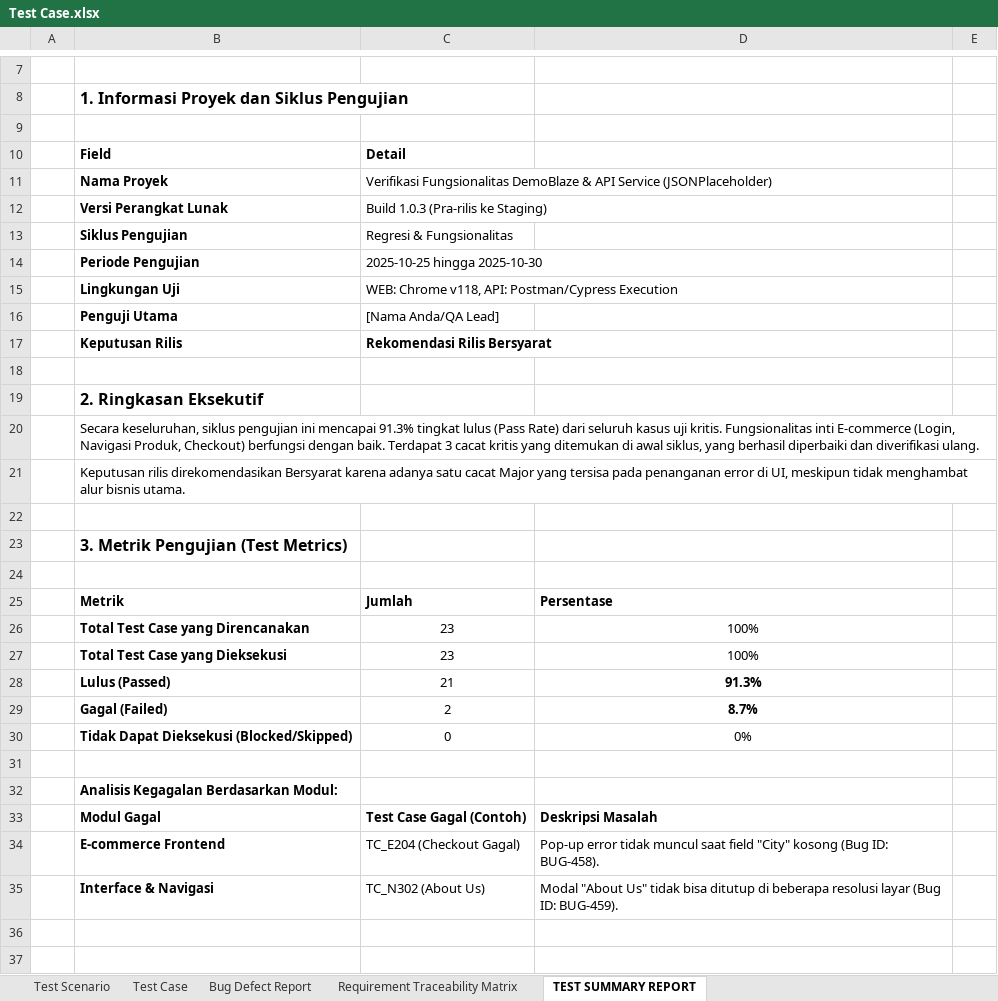
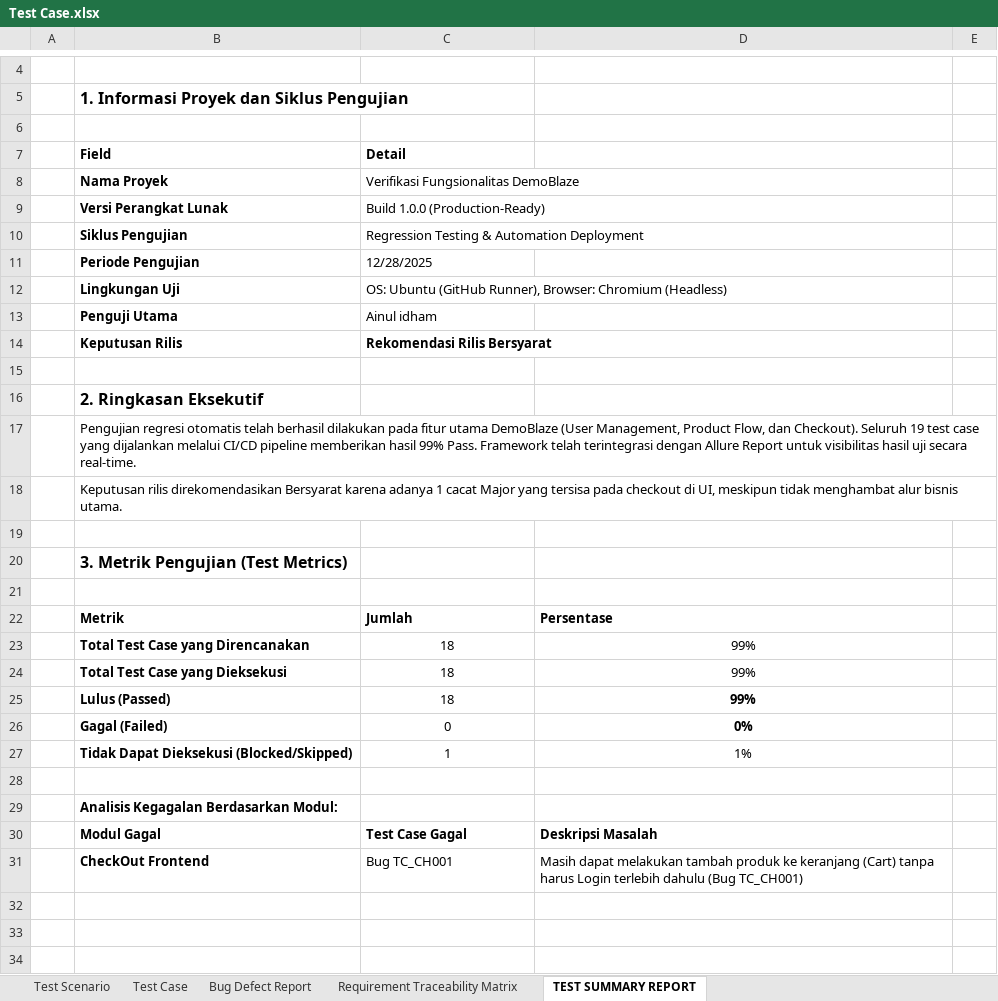
Before and after one commit to idham099/Demoblaze-playwright, an Excel workbook: Test Case.xlsx, sheet TEST SUMMARY REPORT, drawn as a sheet; only a part is shown, gaps mark what is left out; values as stored, in another font and other column widths than the file's, no borders; removed rows and columns are numbered as before the commit, all else as after; the diff covers the shown part only; the diff names each change by its address in the sheet, - before the commit and + after, or states it on an @@ line.

```diff
--- a/Test Case.xlsx (sheet TEST SUMMARY REPORT)
+++ b/Test Case.xlsx (sheet TEST SUMMARY REPORT)
-C8: …Fungsionalitas DemoBlaze & API Service (JSONPlaceholder)
+C8: …Fungsionalitas DemoBlaze
-C9: Build 1.0.3 (Pra-rilis ke Staging)
+C9: Build 1.0.0 (Production-Ready)
-C10: Regresi & Fungsionalitas
+C10: Regression Testing & Automation Deployment
-C11: 2025-10-25 hingga 2025-10-30
+C11: 12/28/2025
-C12: WEB: Chrome v118, API: Postman/Cypress Execution
+C12: OS: Ubuntu (GitHub Runner), Browser: Chromium (Headless)
-C13: [Nama Anda/QA Lead]
+C13: Ainul idham
-B17: Secara keseluruhan, siklus pengujian ini mencapai 91.3% tingkat lulus (Pass Rate) dari seluruh kasus uji kritis. Fungsionalitas inti E-commerce (Login, Navigasi Produk, Checkout) berfungsi dengan baik. Terdapat 3 cacat kritis yang ditemukan di awal siklus, yang berhasil diperbaiki dan diverifikasi ulang.
+B17: Pengujian regresi otomatis telah berhasil dilakukan pada fitur utama DemoBlaze (User Management, Product Flow, dan Checkout). Seluruh 19 test case yang dijalankan melalui CI/CD pipeline memberikan hasil 99% Pass. Framework telah terintegrasi dengan Allure Report untuk visibilitas hasil uji secara real-time.
-B18: …karena adanya satu cacat Major yang tersisa pada penanganan error di UI,…
+B18: …karena adanya 1 cacat Major yang tersisa pada checkout di UI,…
-row 26:  | Total Test Case yang Direncanakan | 23 | 100%
-row 27:  | Total Test Case yang Dieksekusi | 23 | 100%
-row 28:  | Lulus (Passed) | 21 | 91.3%
-row 29:  | Gagal (Failed) | 2 | 8.7%
+row 23:  | Total Test Case yang Direncanakan | 18 | 99%
+row 24:  | Total Test Case yang Dieksekusi | 18 | 99%
+row 25:  | Lulus (Passed) | 18 | 99%
-B26: Tidak Dapat Dieksekusi (Blocked/Skipped)
+B26: Gagal (Failed)
-D26 bold: off
+D26 bold: on
+row 27:  | Tidak Dapat Dieksekusi (Blocked/Skipped) | 1 | 1%
-C30: Test Case Gagal (Contoh)
+C30: Test Case Gagal
-row 34:  | E-commerce Frontend | TC_E204 (Checkout Gagal) | Pop-up error tidak muncul saat field "City" kosong (Bug ID: BUG-458).
+row 31:  | CheckOut Frontend | Bug TC_CH001 | Masih dapat melakukan tambah produk ke keranjang (Cart) tanpa harus Login terlebih dahulu (Bug TC_CH001)
-row 32:  | Interface & Navigasi | TC_N302 (About Us) | Modal "About Us" tidak bisa ditutup di beberapa resolusi layar (Bug ID: BUG-459).
+row 32: (empty)
```
Also changed, not shown: 2 added rows, 5 removed rows and 8 edited cells elsewhere in this sheet, sheet Test Scenario, sheet Bug Defect Report, sheet Requirement Traceability Matrix, charts or pictures, 9 other files.
